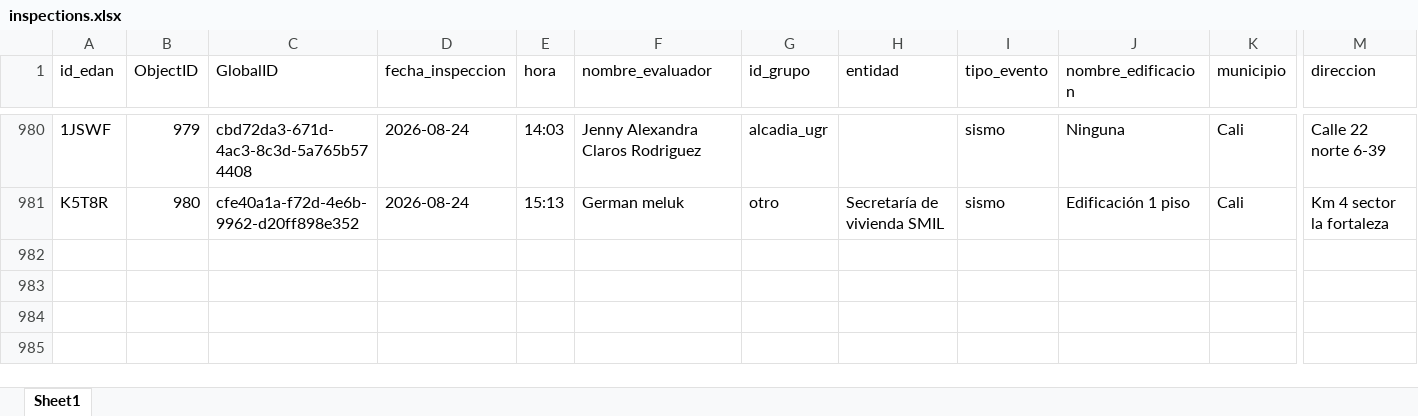
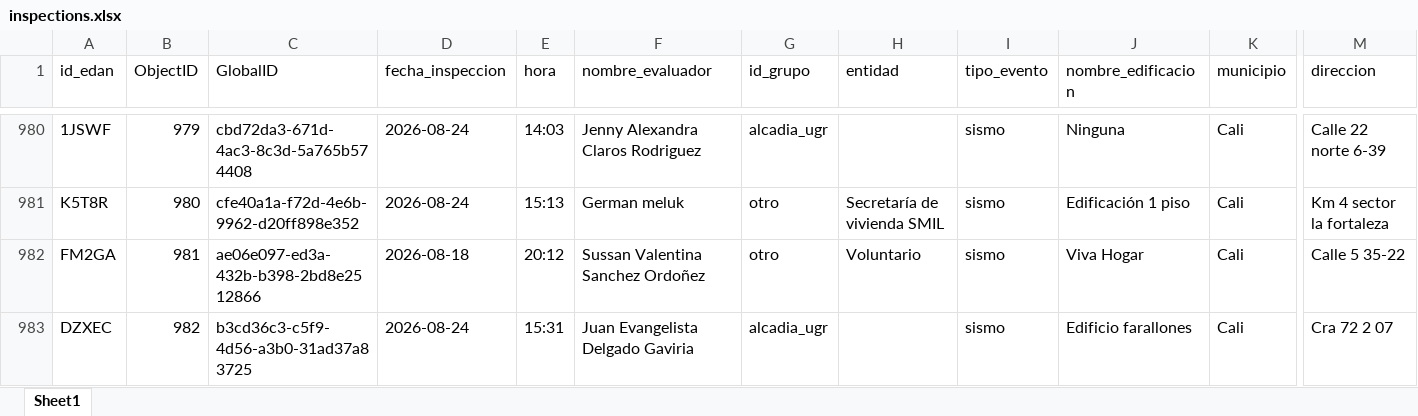
Before and after one commit to Juanpgm/sismo-cali-dashboard, an Excel workbook: web/data/inspections.xlsx, sheet Sheet1, drawn as a sheet; only a part is shown, gaps mark what is left out; values as stored, in another font and other column widths than the file's, no borders; rows hold the shown columns only; the diff names each change by its address in the sheet, - before the commit and + after, or states it on an @@ line.

Commit message:
chore: refresh dashboard data (auto)

```diff
--- a/web/data/inspections.xlsx (sheet Sheet1)
+++ b/web/data/inspections.xlsx (sheet Sheet1)
+row 982: FM2GA | 981 | ae06e097-ed3a-432b-b398-2bd8e2512866 | 2026-08-18 | 20:12 | Sussan Valentina Sanchez Ordoñez | otro | Voluntario | sismo | Viva Hogar | Cali | Calle 5 35-22
+row 983: DZXEC | 982 | b3cd36c3-c5f9-4d56-a3b0-31ad37a83725 | 2026-08-24 | 15:31 | Juan Evangelista Delgado Gaviria | alcadia_ugr |  | sismo | Edificio farallones | Cali | Cra 72 2 07
```
Also changed, not shown: 5 other files.
